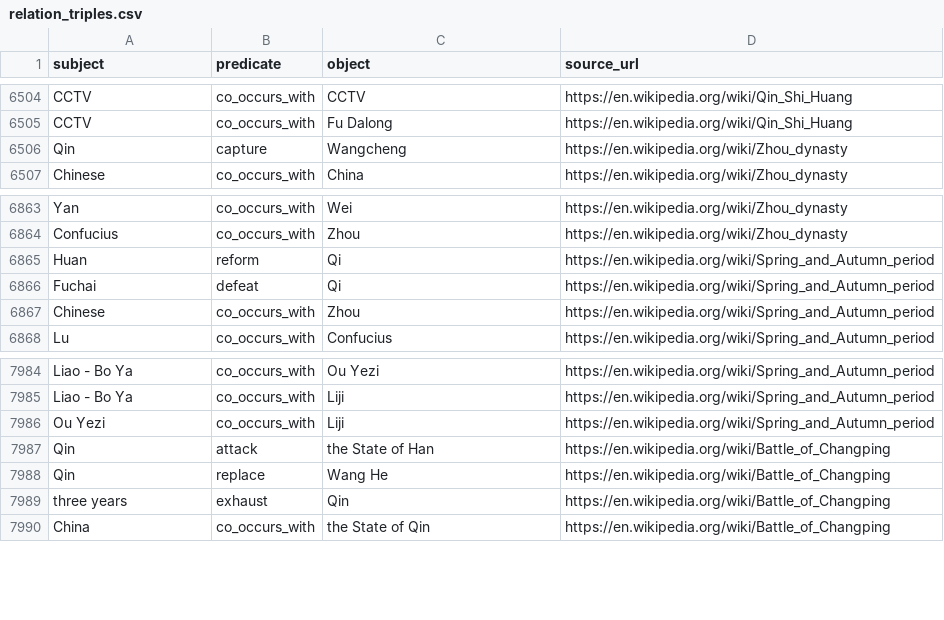
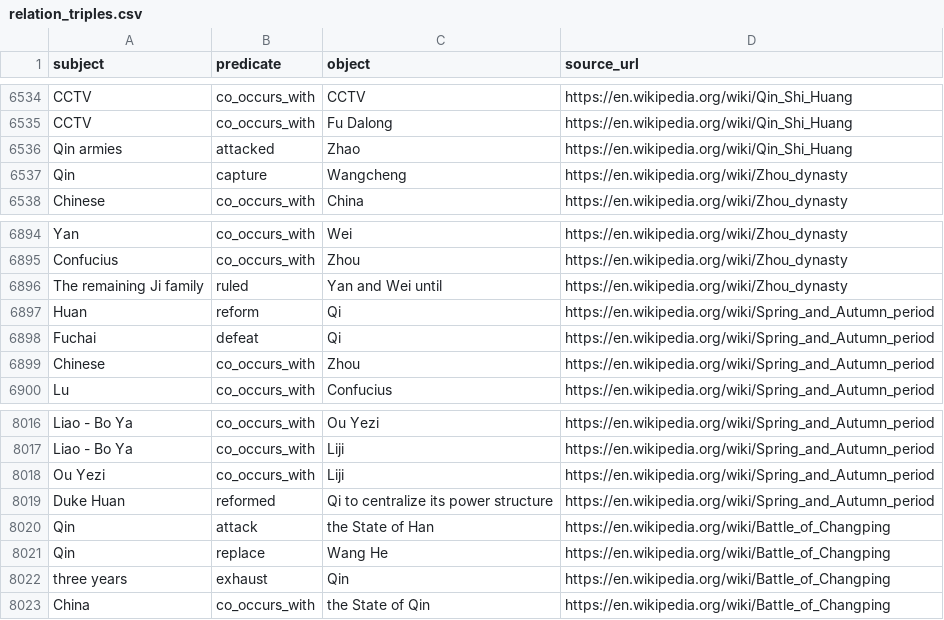
Before and after one commit to Valdg2165/RAG_Warring_states_period, a CSV file: data/relation_triples.csv, drawn as a sheet; only a part is shown, gaps mark what is left out; the diff covers the shown part only.

```diff
--- a/data/relation_triples.csv
+++ b/data/relation_triples.csv
@@ -6505,2 +6535,3 @@ CCTV,co_occurs_with,CCTV,https://en.wikipedia.org/wiki/Qin_Shi_Huang
 CCTV,co_occurs_with,Fu Dalong,https://en.wikipedia.org/wiki/Qin_Shi_Huang
+Qin armies,attacked,Zhao,https://en.wikipedia.org/wiki/Qin_Shi_Huang
 Qin,capture,Wangcheng,https://en.wikipedia.org/wiki/Zhou_dynasty
@@ -6864,2 +6895,3 @@ Yan,co_occurs_with,Wei,https://en.wikipedia.org/wiki/Zhou_dynasty
 Confucius,co_occurs_with,Zhou,https://en.wikipedia.org/wiki/Zhou_dynasty
+The remaining Ji family,ruled,Yan and Wei until,https://en.wikipedia.org/wiki/Zhou_dynasty
 Huan,reform,Qi,https://en.wikipedia.org/wiki/Spring_and_Autumn_period
@@ -7986,2 +8018,3 @@ Liao - Bo Ya,co_occurs_with,Liji,https://en.wikipedia.org/wiki/Spring_and_Autumn
 Ou Yezi,co_occurs_with,Liji,https://en.wikipedia.org/wiki/Spring_and_Autumn_period
+Duke Huan,reformed,Qi to centralize its power structure,https://en.wikipedia.org/wiki/Spring_and_Autumn_period
 Qin,attack,the State of Han,https://en.wikipedia.org/wiki/Battle_of_Changping
```
Also changed, not shown: 30 added rows elsewhere in this file, 15 other files.
